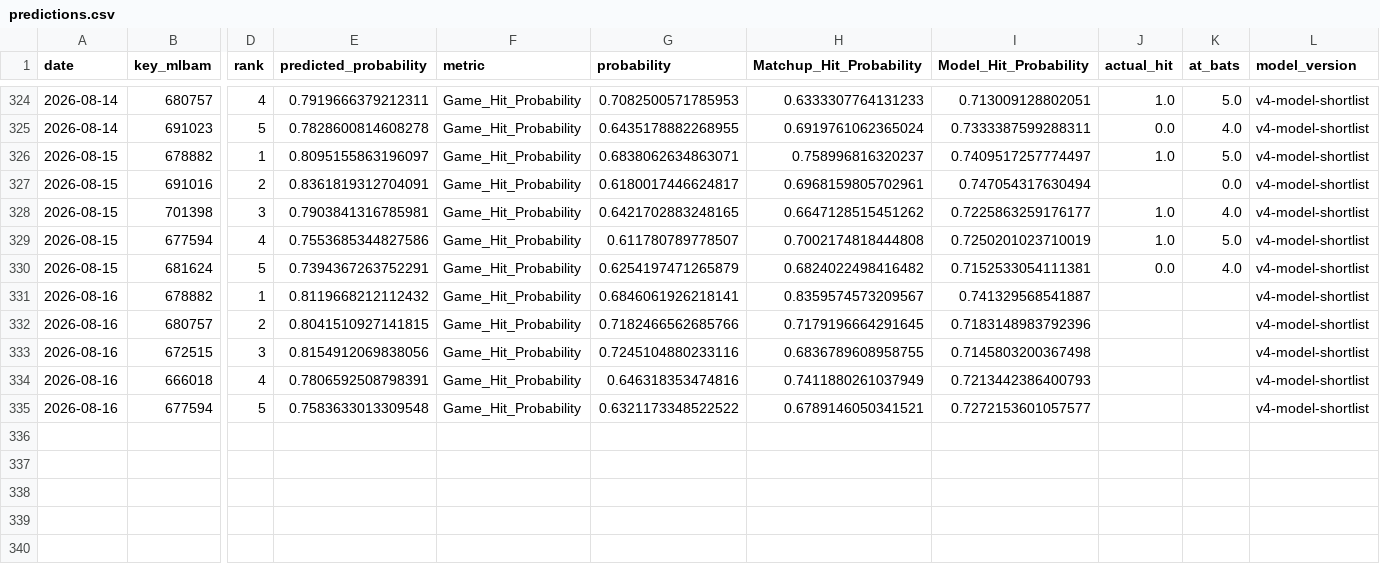
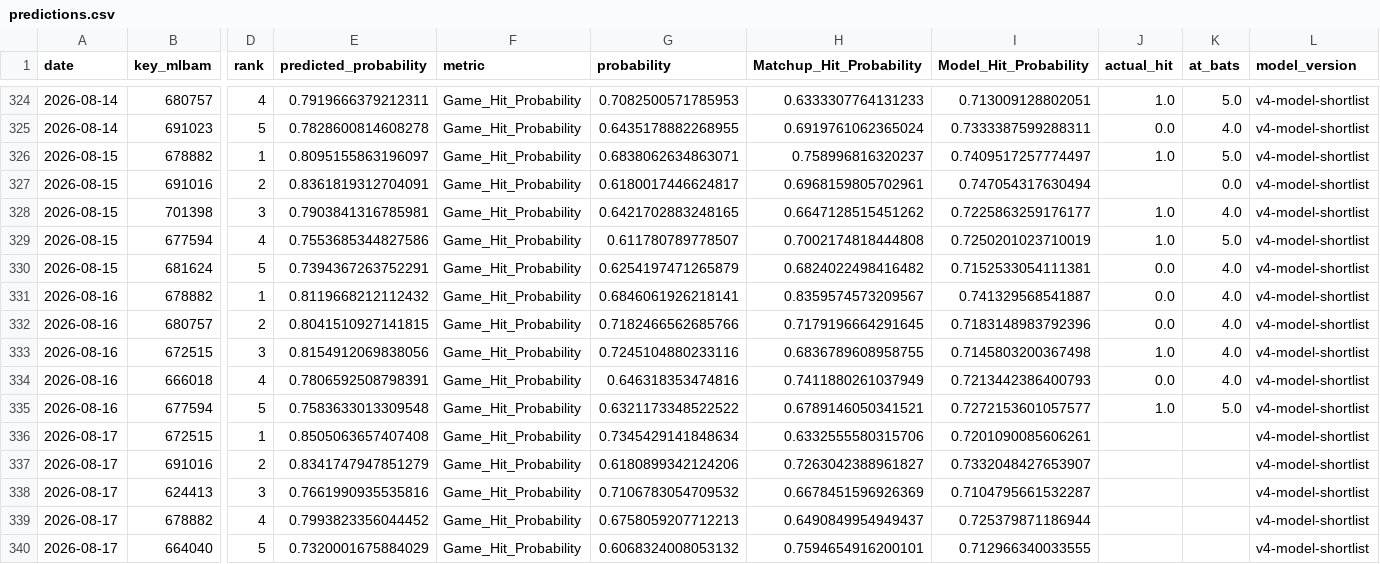
Before and after one commit to JMerchen/mlb_metrics, a CSV file: data/predictions/predictions.csv, drawn as a sheet; only a part is shown, gaps mark what is left out; rows hold the shown columns only; the diff names each change by its address in the sheet, - before the commit and + after, or states it on an @@ line.

```diff
--- a/data/predictions/predictions.csv
+++ b/data/predictions/predictions.csv
-J331:J332 (actual_hit): (empty)
+J331:J332 (actual_hit): 0.0
-K331:K334 (at_bats): (empty)
+K331:K334 (at_bats): 4.0
-J333 (actual_hit): (empty)
+J333 (actual_hit): 1.0
-J334 (actual_hit): (empty)
+J334 (actual_hit): 0.0
-J335 (actual_hit): (empty)
+J335 (actual_hit): 1.0
-K335 (at_bats): (empty)
+K335 (at_bats): 5.0
+row 336: 2026-08-17 | 672515 | 1 | 0.8505063657407408 | Game_Hit_Probability | 0.7345429141848634 | 0.6332555580315706 | 0.7201090085606261 |  |  | v4-model-shortlist
+row 337: 2026-08-17 | 691016 | 2 | 0.8341747947851279 | Game_Hit_Probability | 0.6180899342124206 | 0.7263042388961827 | 0.7332048427653907 |  |  | v4-model-shortlist
+row 338: 2026-08-17 | 624413 | 3 | 0.7661990935535816 | Game_Hit_Probability | 0.7106783054709532 | 0.6678451596926369 | 0.7104795661532287 |  |  | v4-model-shortlist
+row 339: 2026-08-17 | 678882 | 4 | 0.7993823356044452 | Game_Hit_Probability | 0.6758059207712213 | 0.6490849954949437 | 0.725379871186944 |  |  | v4-model-shortlist
+row 340: 2026-08-17 | 664040 | 5 | 0.7320001675884029 | Game_Hit_Probability | 0.6068324008053132 | 0.7594654916200101 | 0.712966340033555 |  |  | v4-model-shortlist
```
Also changed, not shown: data/predictions/game_predictions.csv, docs/data/dfs_pitchers.csv, 17 other files.
